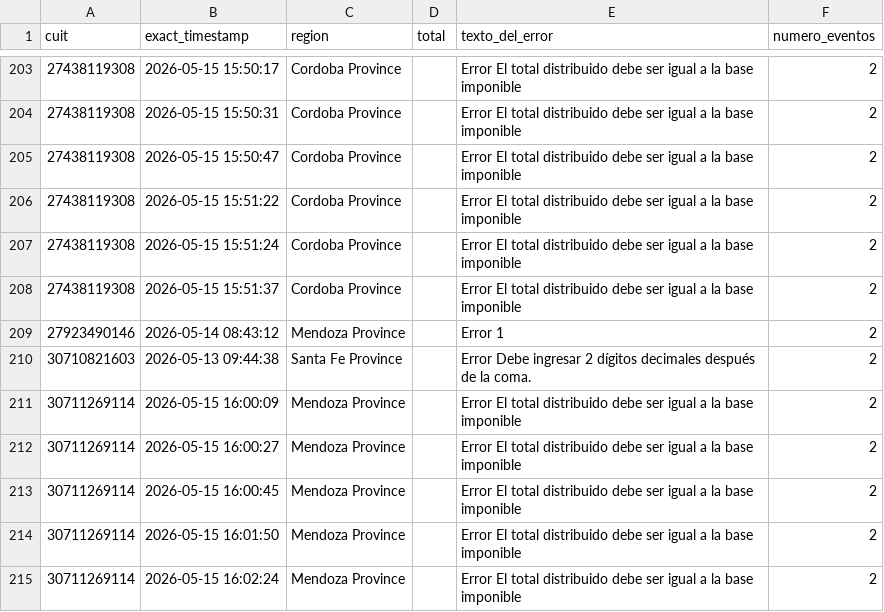
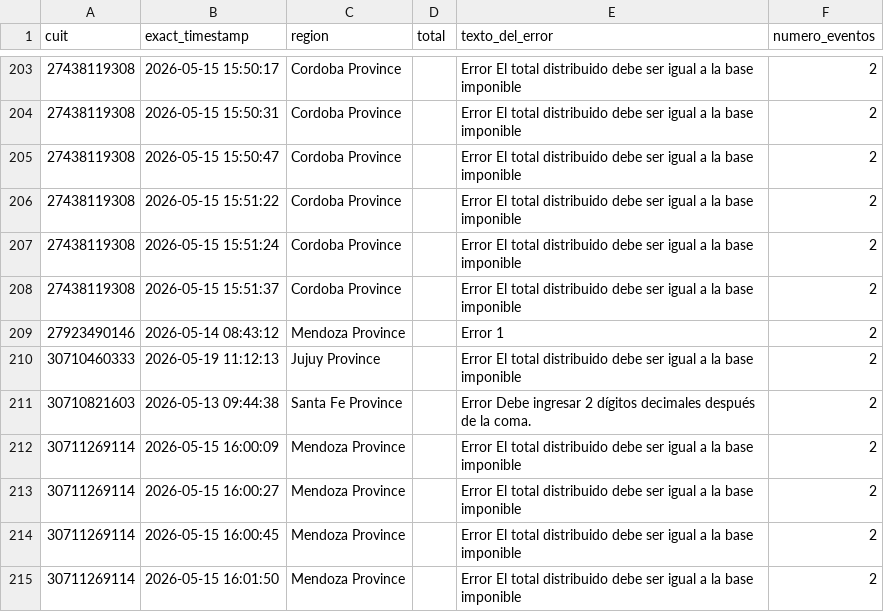
Before and after one commit to framirez-comarb/ps-verificacion-comarb, a CSV file: ps_verificacion_errores.csv, drawn as a sheet; only a part is shown, gaps mark what is left out; the shorter side is filled out with more unchanged rows; the diff names each change by its address in the sheet, - before the commit and + after, or states it on an @@ line.

```diff
--- a/ps_verificacion_errores.csv
+++ b/ps_verificacion_errores.csv
+row 210: 30710460333 | 2026-05-19 11:12:13 | Jujuy Province |  | Error El total distribuido debe ser igual a la base imponible | 2
```
Also changed, not shown: ps_verificacion.csv, 3 other files.
